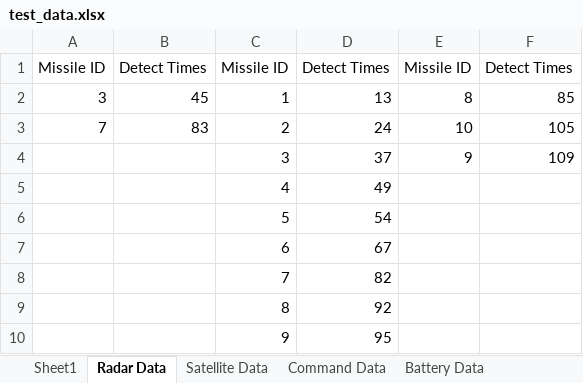
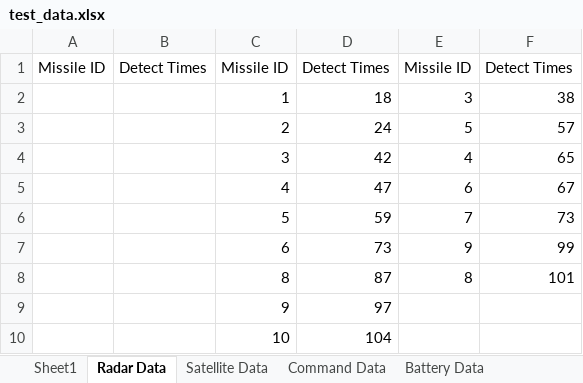
Before and after one commit to xie285/aae560project, an Excel workbook: +iamd/test_data.xlsx, sheet Radar Data, drawn as a sheet; values as stored, in another font and other column widths than the file's, no borders; removed rows and columns are numbered as before the commit, all else as after; the diff names each change by its address in the sheet, - before the commit and + after, or states it on an @@ line.

```diff
--- a/+iamd/test_data.xlsx (sheet Radar Data)
+++ b/+iamd/test_data.xlsx (sheet Radar Data)
-A2: 3
+A2: (empty)
-B2: 45
+B2: (empty)
-D2: 13
+D2: 18
-E2: 8
+E2: 3
-F2: 85
+F2: 38
-A3: 7
+A3: (empty)
-B3: 83
+B3: (empty)
-E3: 10
+E3: 5
-F3: 105
+F3: 57
-D4: 37
+D4: 42
-E4: 9
+E4: 4
-F4: 109
+F4: 65
-D5: 49
+D5: 47
-E5: (empty)
+E5: 6
-F5: (empty)
+F5: 67
-D6: 54
+D6: 59
-E6: (empty)
+E6: 7
-F6: (empty)
+F6: 73
-D7: 67
+D7: 73
-E7: (empty)
+E7: 9
-F7: (empty)
+F7: 99
-row 8:  |  | 7 | 82
-D8: 92
+D8: 87
-E8: (empty)
+E8: 8
-F8: (empty)
+F8: 101
-D9: 95
+D9: 97
+row 10:  |  | 10 | 104
```
Also changed, not shown: sheet Battery Data, sheet Satellite Data, sheet Command Data, +iamd/+models/inputs2.xlsx, 3 other files.
